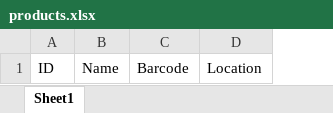
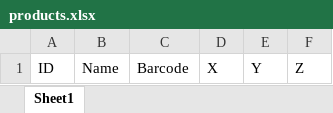
Before and after one commit to cameronduncan678/DM937_VIP_Pepper_Robot, an Excel workbook: database/products.xlsx, sheet Sheet1, drawn as a sheet; values as stored, in another font and other column widths than the file's, no borders; removed rows and columns are numbered as before the commit, all else as after; the diff names each change by its address in the sheet, - before the commit and + after, or states it on an @@ line.

```diff
--- a/database/products.xlsx (sheet Sheet1)
+++ b/database/products.xlsx (sheet Sheet1)
-column D, row 1: Location
+column D, row 1: X
+column E, row 1: Y
+column F, row 1: Z
```
Also changed, not shown: 4 other files.
